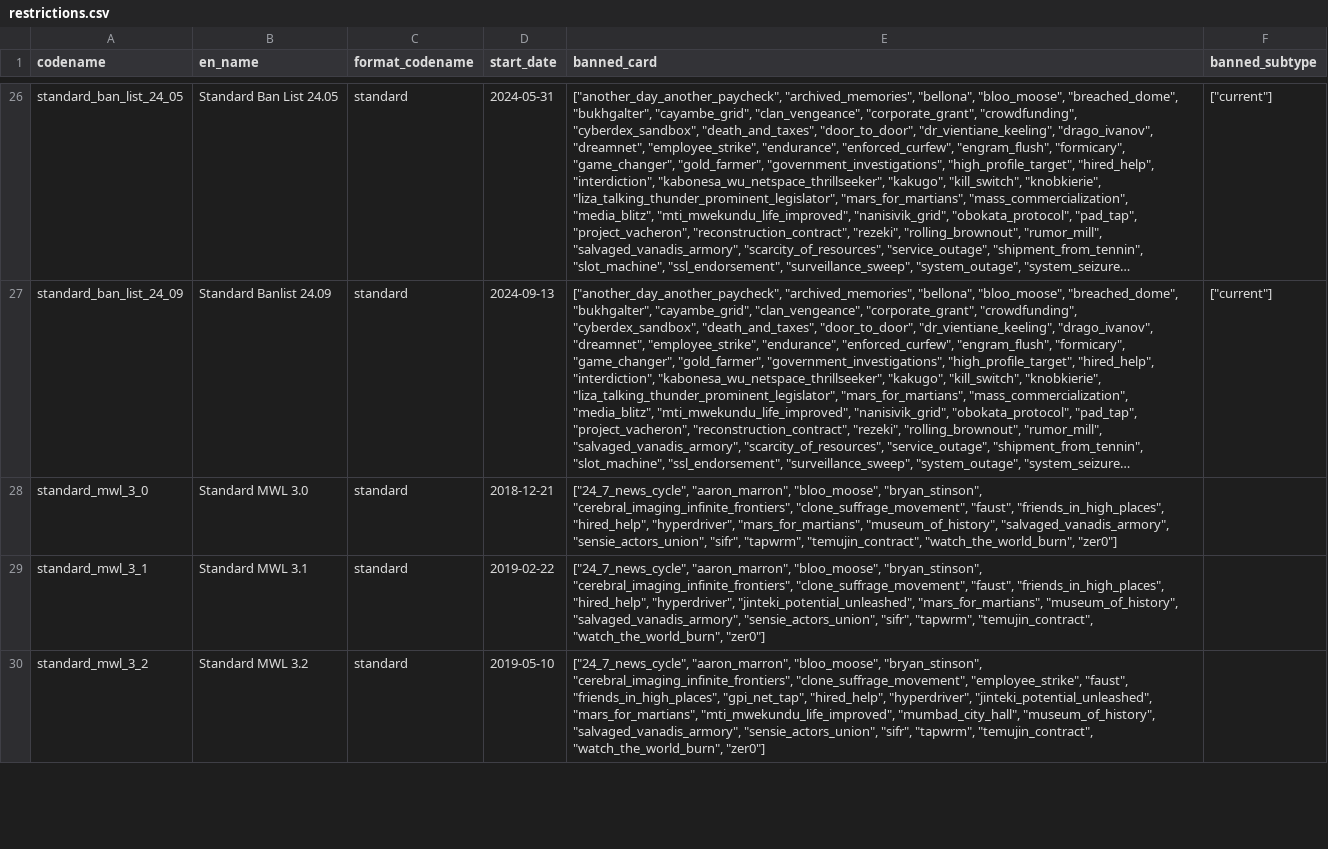
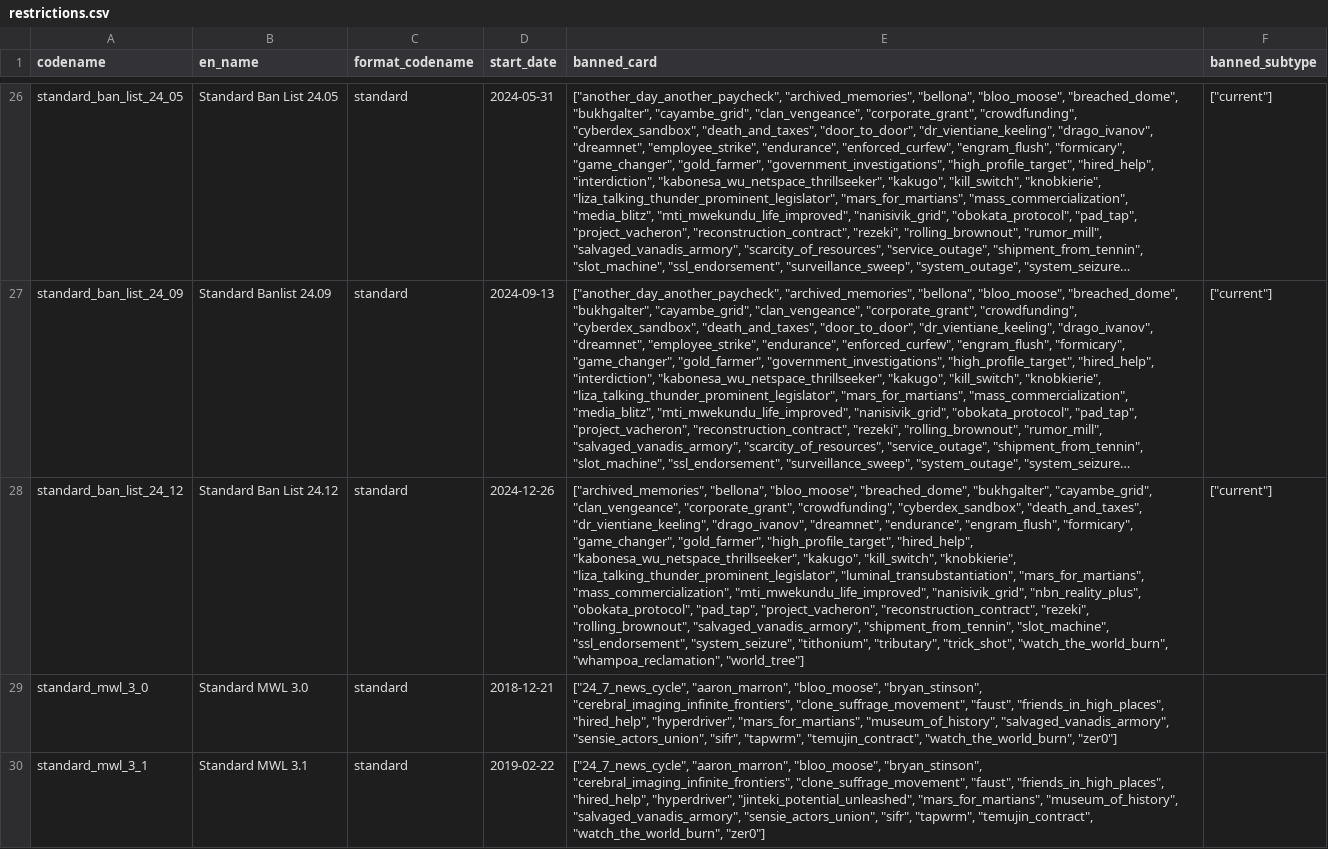
Before and after one commit to NetrunnerCHN/netrunner-db, a CSV file: result/csv/restrictions.csv, drawn as a sheet; only a part is shown, gaps mark what is left out; the shorter side is filled out with more unchanged rows; long unchanged cells end in …; the diff names each change by its address in the sheet, - before the commit and + after, or states it on an @@ line.

```diff
--- a/result/csv/restrictions.csv
+++ b/result/csv/restrictions.csv
+row 28: standard_ban_list_24_12 | Standard Ban List 24.12 | standard | 2024-12-26 | ["archived_memories", "bellona", "bloo_moose", "breached_dome", "bukhgalter", "cayambe_grid", "clan_vengeance", "corporate_grant", "crowdfunding", "cyberdex_sandbox", "death_and_taxes", "dr_vientiane_keeling", "drago_ivanov", "dreamnet", "endurance", "engram_flush", "formicary", "game_changer", "gold_farmer", "high_profile_target", "hired_help", "kabonesa_wu_netspace_thrillseeker", "kakugo", "kill_switch", "knobkierie", "liza_talking_thunder_prominent_legislator", "luminal_transubstantiation", "mars_for_martians", "mass_commercialization", "mti_mwekundu_life_improved", "nanisivik_grid", "nbn_reality_plus", "obokata_protocol", "pad_tap", "project_vacheron", "reconstruction_contract", "rezeki", "rolling_brownout", "salvaged_vanadis_armory", "shipment_from_tennin", "slot_machine", "ssl_endorsement", "system_seizure", "tithonium", "tributary", "trick_shot", "watch_the_world_burn", "whampoa_reclamation", "world_tree"] | ["current"]
```
Also changed, not shown: result/csv/printings.csv, result/csv/snapshots.csv, 3 other files.
